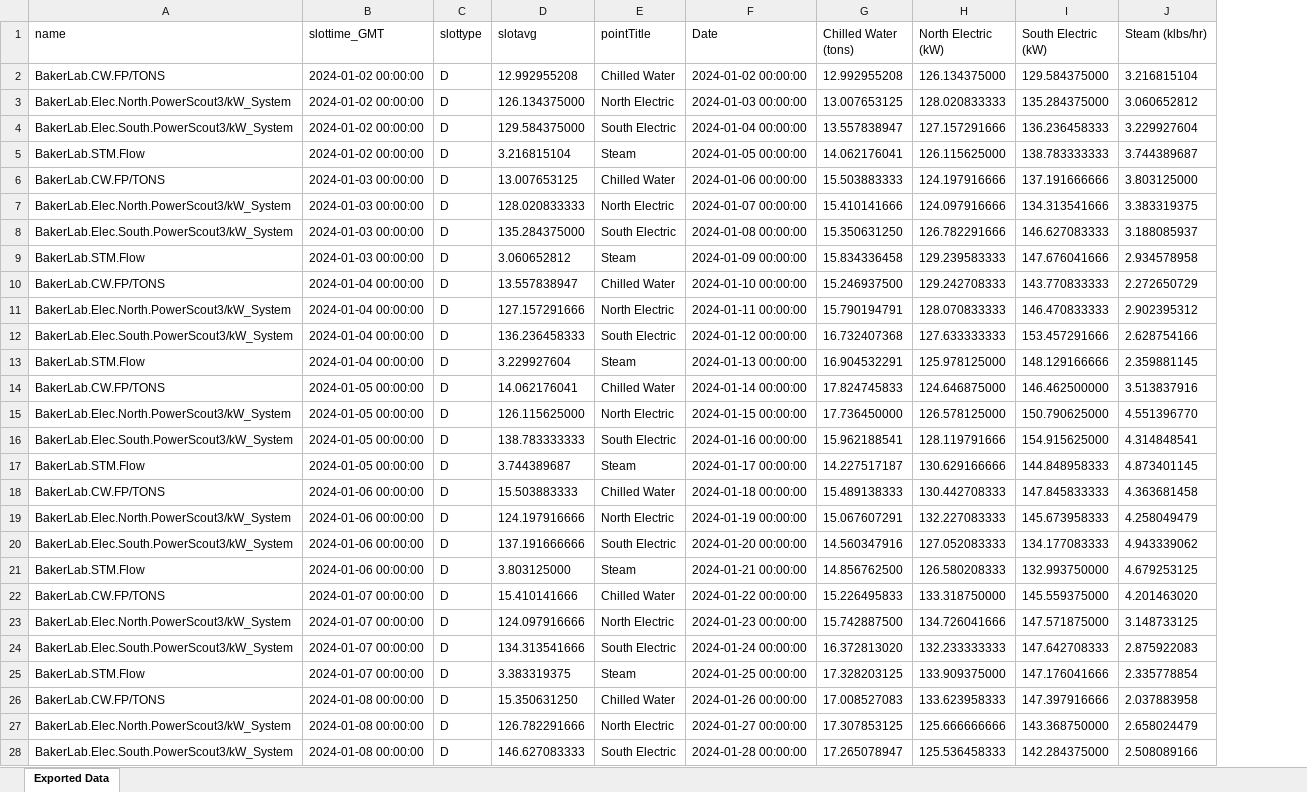
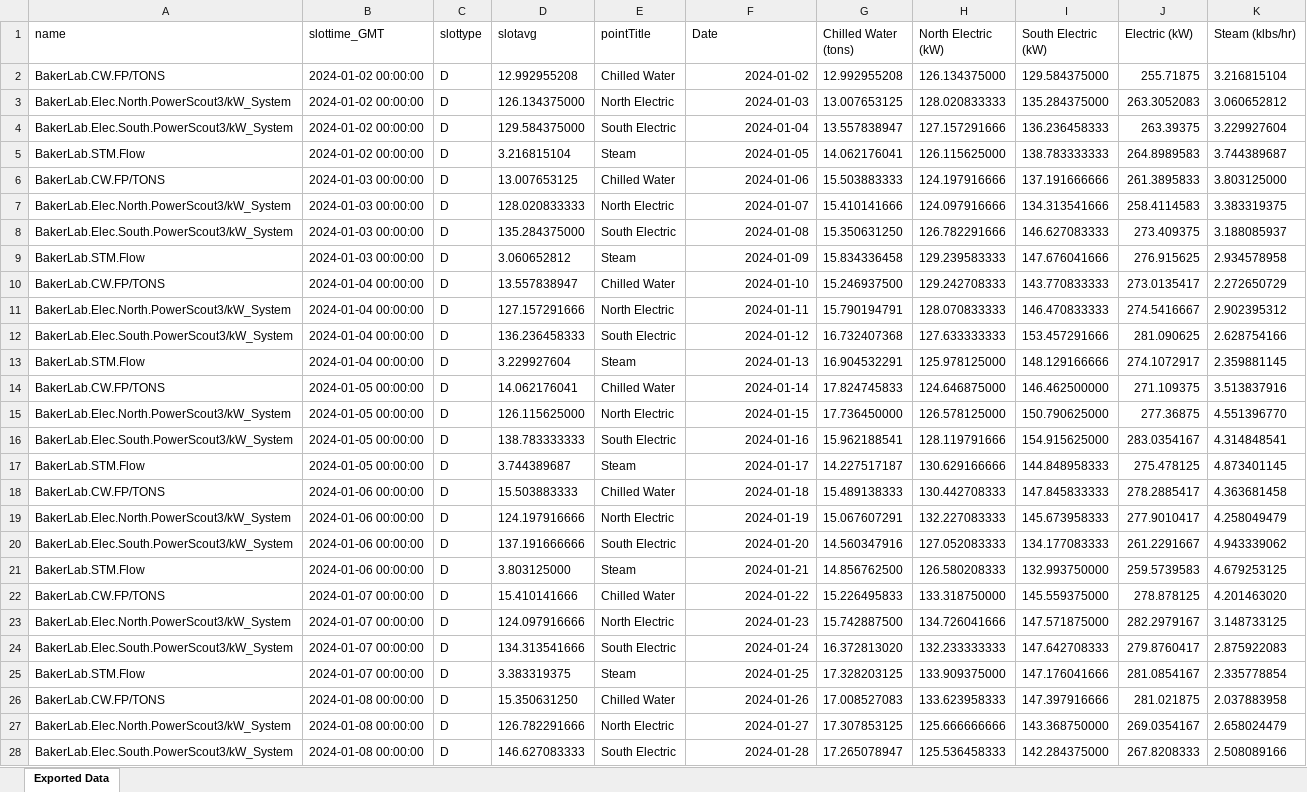
Before and after one commit to mb2557-droid/BEE4750FinalProject, an Excel workbook: BakerLab.xlsx, sheet Exported Data, drawn as a sheet; only a part is shown; values as stored, in another font and other column widths than the file's, no borders; the diff covers the shown part only; the diff names each change by its address in the sheet, - before the commit and + after, or states it on an @@ line.

Commit message:
baker data

```diff
--- a/BakerLab.xlsx (sheet Exported Data)
+++ b/BakerLab.xlsx (sheet Exported Data)
+column J (Electric (kW)), rows 2-28: 255.71875 | 263.3052083 | 263.39375 | 264.8989583 | 261.3895833 | 258.4114583 | 273.409375 | 276.915625 | 273.0135417 | 274.5416667 | 281.090625 | 274.1072917 | 271.109375 | 277.36875 | 283.0354167 | 275.478125 | 278.2885417 | 277.9010417 | 261.2291667 | 259.5739583 | 278.878125 | 282.2979167 | 279.8760417 | 281.0854167 | 281.021875 | 269.0354167 | 267.8208333
-F2 (Date): 2024-01-02 00:00:00
+F2 (Date): 2024-01-02
-F3 (Date): 2024-01-03 00:00:00
+F3 (Date): 2024-01-03
-F4 (Date): 2024-01-04 00:00:00
+F4 (Date): 2024-01-04
-F5 (Date): 2024-01-05 00:00:00
+F5 (Date): 2024-01-05
-F6 (Date): 2024-01-06 00:00:00
+F6 (Date): 2024-01-06
-F7 (Date): 2024-01-07 00:00:00
+F7 (Date): 2024-01-07
-F8 (Date): 2024-01-08 00:00:00
+F8 (Date): 2024-01-08
-F9 (Date): 2024-01-09 00:00:00
+F9 (Date): 2024-01-09
-F10 (Date): 2024-01-10 00:00:00
+F10 (Date): 2024-01-10
-F11 (Date): 2024-01-11 00:00:00
+F11 (Date): 2024-01-11
-F12 (Date): 2024-01-12 00:00:00
+F12 (Date): 2024-01-12
-F13 (Date): 2024-01-13 00:00:00
+F13 (Date): 2024-01-13
-F14 (Date): 2024-01-14 00:00:00
+F14 (Date): 2024-01-14
-F15 (Date): 2024-01-15 00:00:00
+F15 (Date): 2024-01-15
-F16 (Date): 2024-01-16 00:00:00
+F16 (Date): 2024-01-16
-F17 (Date): 2024-01-17 00:00:00
+F17 (Date): 2024-01-17
-F18 (Date): 2024-01-18 00:00:00
+F18 (Date): 2024-01-18
-F19 (Date): 2024-01-19 00:00:00
+F19 (Date): 2024-01-19
-F20 (Date): 2024-01-20 00:00:00
+F20 (Date): 2024-01-20
-F21 (Date): 2024-01-21 00:00:00
+F21 (Date): 2024-01-21
-F22 (Date): 2024-01-22 00:00:00
+F22 (Date): 2024-01-22
-F23 (Date): 2024-01-23 00:00:00
+F23 (Date): 2024-01-23
-F24 (Date): 2024-01-24 00:00:00
+F24 (Date): 2024-01-24
-F25 (Date): 2024-01-25 00:00:00
+F25 (Date): 2024-01-25
-F26 (Date): 2024-01-26 00:00:00
+F26 (Date): 2024-01-26
-F27 (Date): 2024-01-27 00:00:00
+F27 (Date): 2024-01-27
-F28 (Date): 2024-01-28 00:00:00
+F28 (Date): 2024-01-28
```
Also changed, not shown: 354 edited cells and cell formats elsewhere in this sheet, 2 other files.
